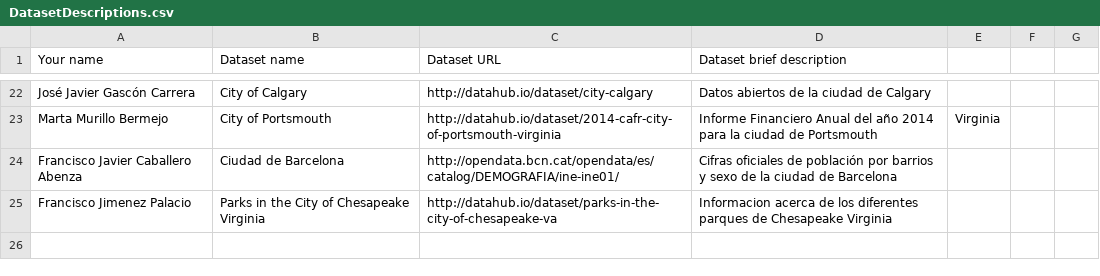
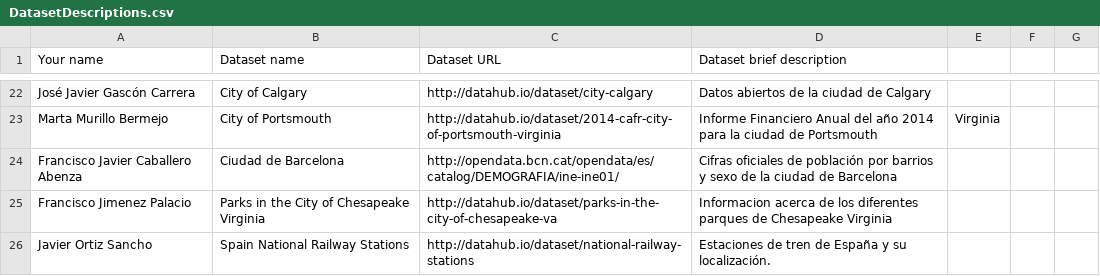
Before and after one commit to FacultadInformatica-LinkedData/Curso2015-2016, a CSV file: Assignment1/DatasetDescriptions.csv, drawn as a sheet; only a part is shown, gaps mark what is left out.

Commit message:
Update DatasetDescriptions.csv

```diff
--- a/Assignment1/DatasetDescriptions.csv
+++ b/Assignment1/DatasetDescriptions.csv
@@ -25 +25,2 @@ Francisco Javier Caballero Abenza, Ciudad de Barcelona, http://opendata.bcn.cat/
 Francisco Jimenez Palacio, Parks in the City of Chesapeake Virginia, http://datahub.io/dataset/parks-in-the-city-of-chesapeake-va, Informacion acerca de los diferentes parques de Chesapeake Virginia
+Javier Ortiz Sancho, Spain National Railway Stations, http://datahub.io/dataset/national-railway-stations, Estaciones de tren de España y su localización.
```
